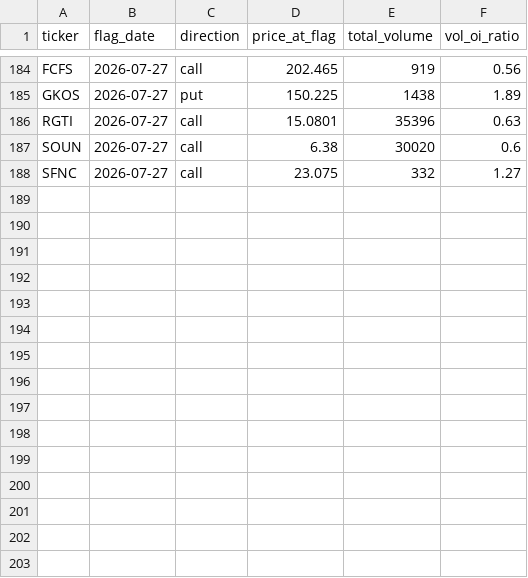
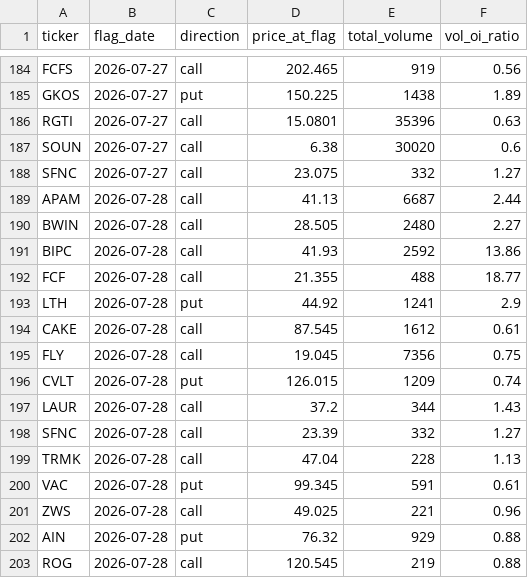
Before and after one commit to jarkjung-cmd/options-scanner, a CSV file: scanner/flags_log.csv, drawn as a sheet; only a part is shown, gaps mark what is left out; the diff names each change by its address in the sheet, - before the commit and + after, or states it on an @@ line.

```diff
--- a/scanner/flags_log.csv
+++ b/scanner/flags_log.csv
+row 189: APAM | 2026-07-28 | call | 41.13 | 6687 | 2.44
+row 190: BWIN | 2026-07-28 | call | 28.505 | 2480 | 2.27
+row 191: BIPC | 2026-07-28 | call | 41.93 | 2592 | 13.86
+row 192: FCF | 2026-07-28 | call | 21.355 | 488 | 18.77
+row 193: LTH | 2026-07-28 | put | 44.92 | 1241 | 2.9
+row 194: CAKE | 2026-07-28 | call | 87.545 | 1612 | 0.61
+row 195: FLY | 2026-07-28 | call | 19.045 | 7356 | 0.75
+row 196: CVLT | 2026-07-28 | put | 126.015 | 1209 | 0.74
+row 197: LAUR | 2026-07-28 | call | 37.2 | 344 | 1.43
+row 198: SFNC | 2026-07-28 | call | 23.39 | 332 | 1.27
+row 199: TRMK | 2026-07-28 | call | 47.04 | 228 | 1.13
+row 200: VAC | 2026-07-28 | put | 99.345 | 591 | 0.61
+row 201: ZWS | 2026-07-28 | call | 49.025 | 221 | 0.96
+row 202: AIN | 2026-07-28 | put | 76.32 | 929 | 0.88
+row 203: ROG | 2026-07-28 | call | 120.545 | 219 | 0.88
```
Also changed, not shown: scanner/unusual_options_today.csv, 2 other files.
